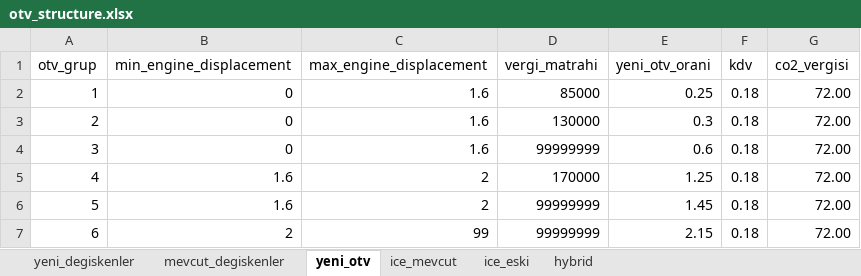
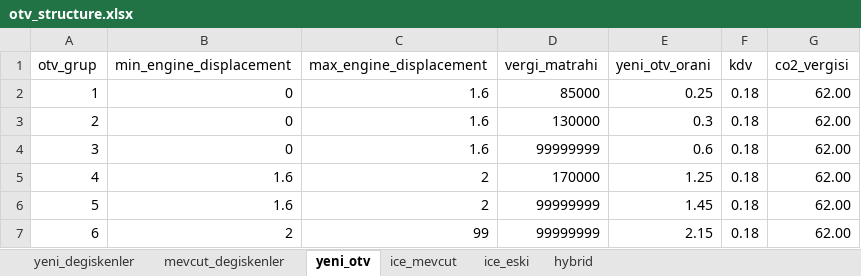
Before and after one commit to Senzeybek/TR_tax_system, an Excel workbook: r_input/otv_structure.xlsx, sheet yeni_otv, drawn as a sheet; values as stored, in another font and other column widths than the file's, no borders; the diff names each change by its address in the sheet, - before the commit and + after, or states it on an @@ line.

```diff
--- a/r_input/otv_structure.xlsx (sheet yeni_otv)
+++ b/r_input/otv_structure.xlsx (sheet yeni_otv)
-G2:G7 (co2_vergisi): 72.00
+G2:G7 (co2_vergisi): 62.00
```
Also changed, not shown: sheet yeni_degiskenler, r_input/hurda_tesviki.xlsx, r_input/kredi_indirimi.xlsx, 8 other files.
